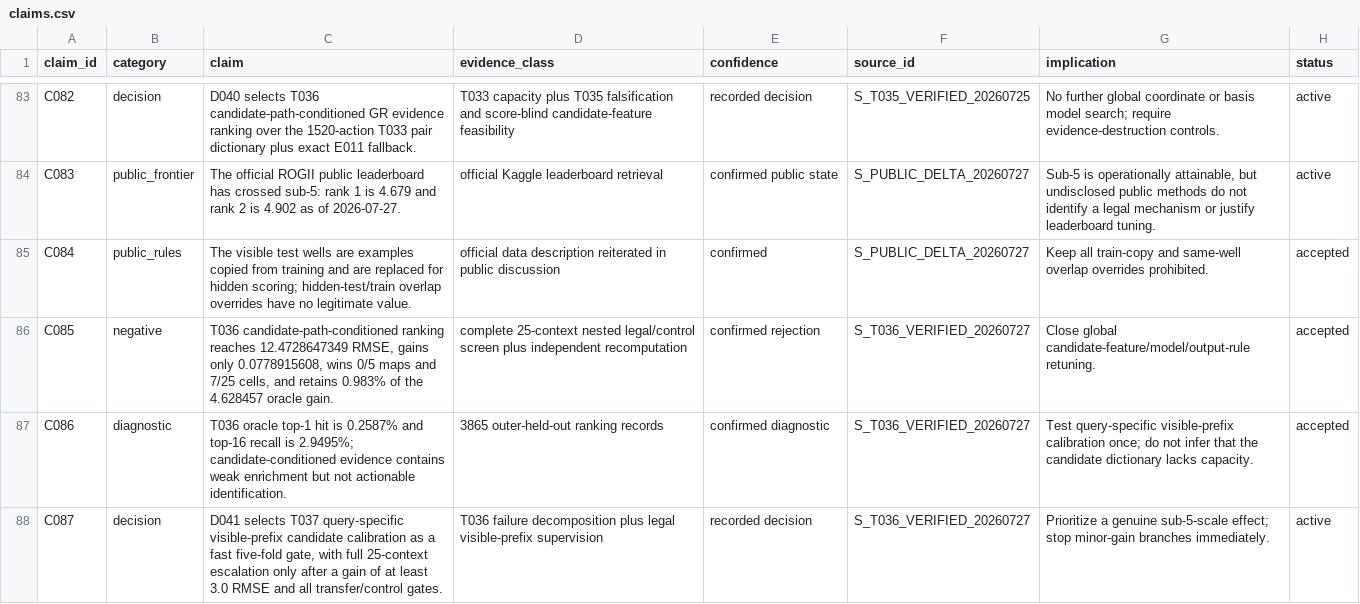
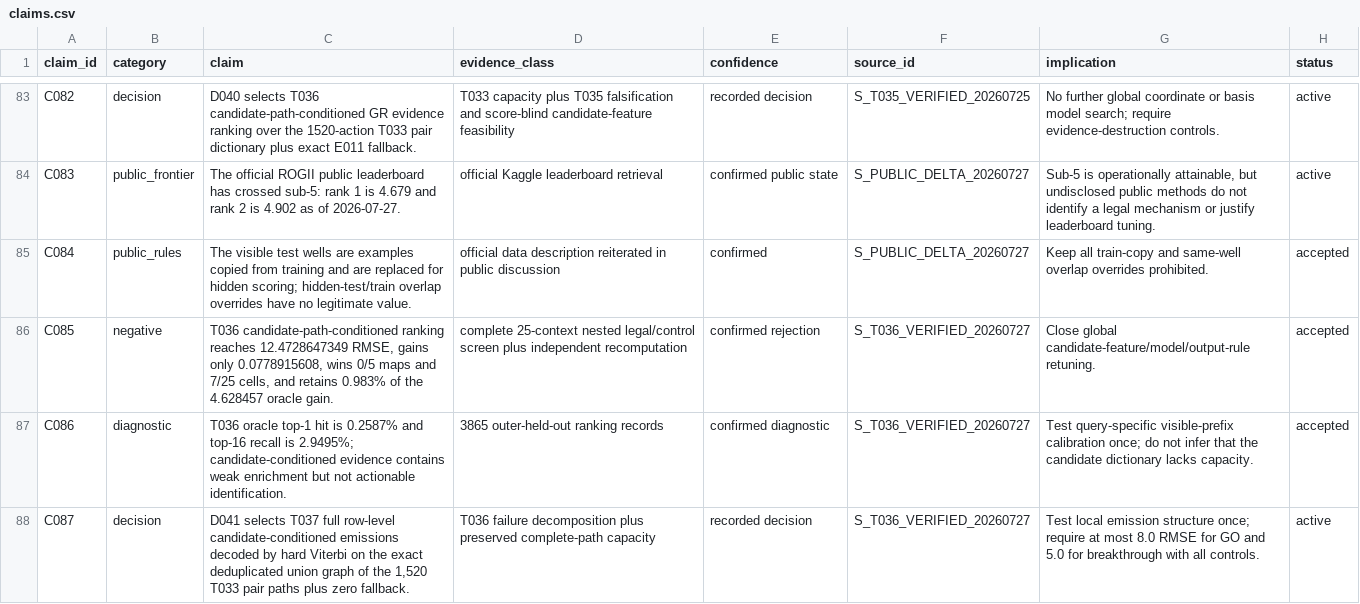
Before and after one commit to Ashok-19/ROGII-Kaggle, a CSV file: archive/claims.csv, drawn as a sheet; only a part is shown, gaps mark what is left out; the diff names each change by its address in the sheet, - before the commit and + after, or states it on an @@ line.

Commit message:
Reconcile T037 structured decoder preregistration

```diff
--- a/archive/claims.csv
+++ b/archive/claims.csv
-C88 (claim): …selects T037 query-specific visible-prefix candidate calibration as a fast five-fold gate, with full 25-context escalation only after a gain of at least 3.0 RMSE and all transfer/control gates.
+C88 (claim): …selects T037 full row-level candidate-conditioned emissions decoded by hard Viterbi on the exact deduplicated union graph of the 1,520 T033 pair paths plus zero fallback.
-D88 (evidence_class): …decomposition plus legal visible-prefix supervision
+D88 (evidence_class): …decomposition plus preserved complete-path capacity
-G88 (implication): Prioritize a genuine sub-5-scale effect; stop minor-gain branches immediately.
+G88 (implication): Test local emission structure once; require at most 8.0 RMSE for GO and 5.0 for breakthrough with all controls.
```
Also changed, not shown: 4 other files.
